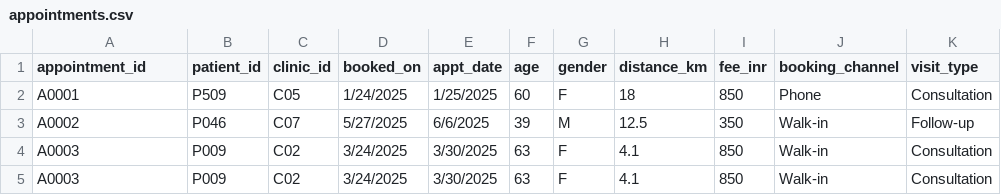
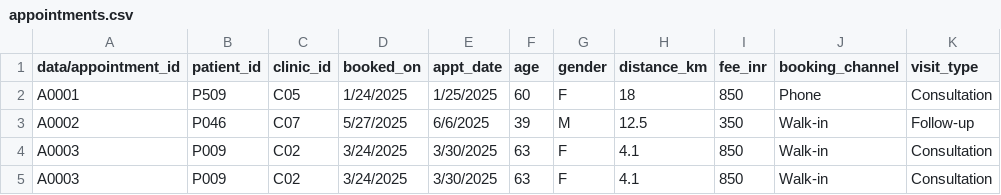
Before and after one commit to Mamtakumari99/CareLoop-Clinics-No-Show-Guard, a CSV file: appointments.csv, drawn as a sheet; only a part is shown; the diff names each change by its address in the sheet, - before the commit and + after, or states it on an @@ line.

Commit message:
data

```diff
--- a/appointments.csv
+++ b/appointments.csv
-A1: appointment_id
+A1: data/appointment_id
```
